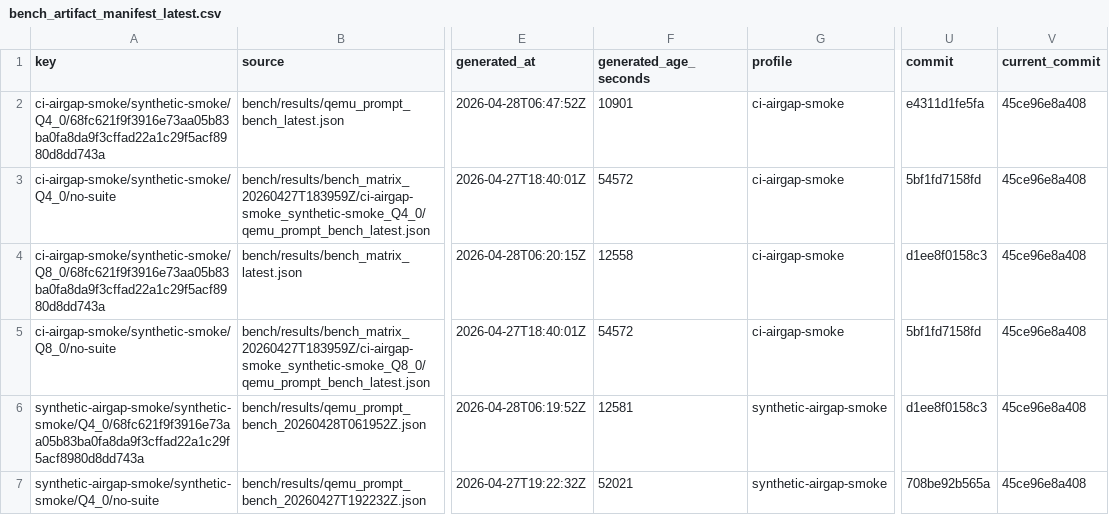
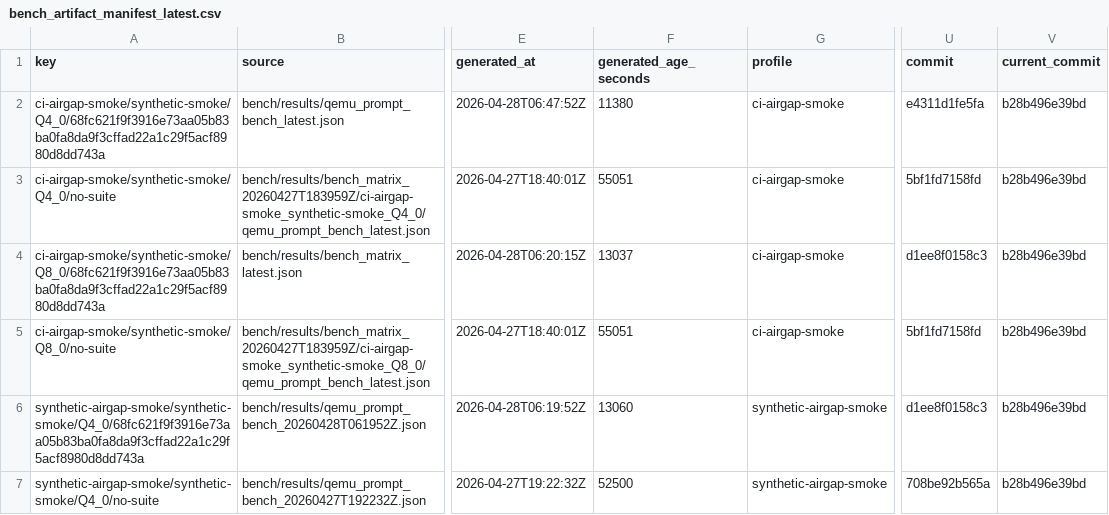
Before and after one commit to daniel-mf-92/holyc-inference, a CSV file: bench/results/bench_artifact_manifest_latest.csv, drawn as a sheet; only a part is shown, gaps mark what is left out; the diff names each change by its address in the sheet, - before the commit and + after, or states it on an @@ line.

```diff
--- a/bench/results/bench_artifact_manifest_latest.csv
+++ b/bench/results/bench_artifact_manifest_latest.csv
-F2 (generated_age_seconds): 10901
+F2 (generated_age_seconds): 11380
-V2:V7 (current_commit): 45ce96e8a408
+V2:V7 (current_commit): b28b496e39bd
-F3 (generated_age_seconds): 54572
+F3 (generated_age_seconds): 55051
-F4 (generated_age_seconds): 12558
+F4 (generated_age_seconds): 13037
-F5 (generated_age_seconds): 54572
+F5 (generated_age_seconds): 55051
-F6 (generated_age_seconds): 12581
+F6 (generated_age_seconds): 13060
-F7 (generated_age_seconds): 52021
+F7 (generated_age_seconds): 52500
```
Also changed, not shown: 7 other files.
